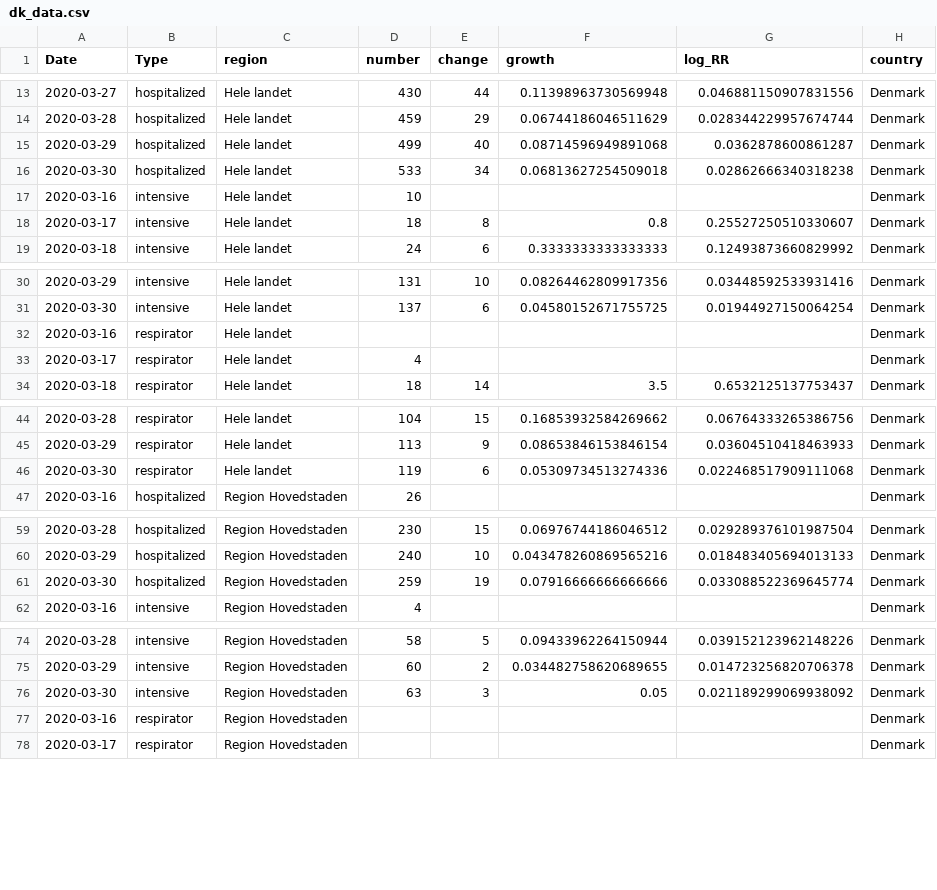
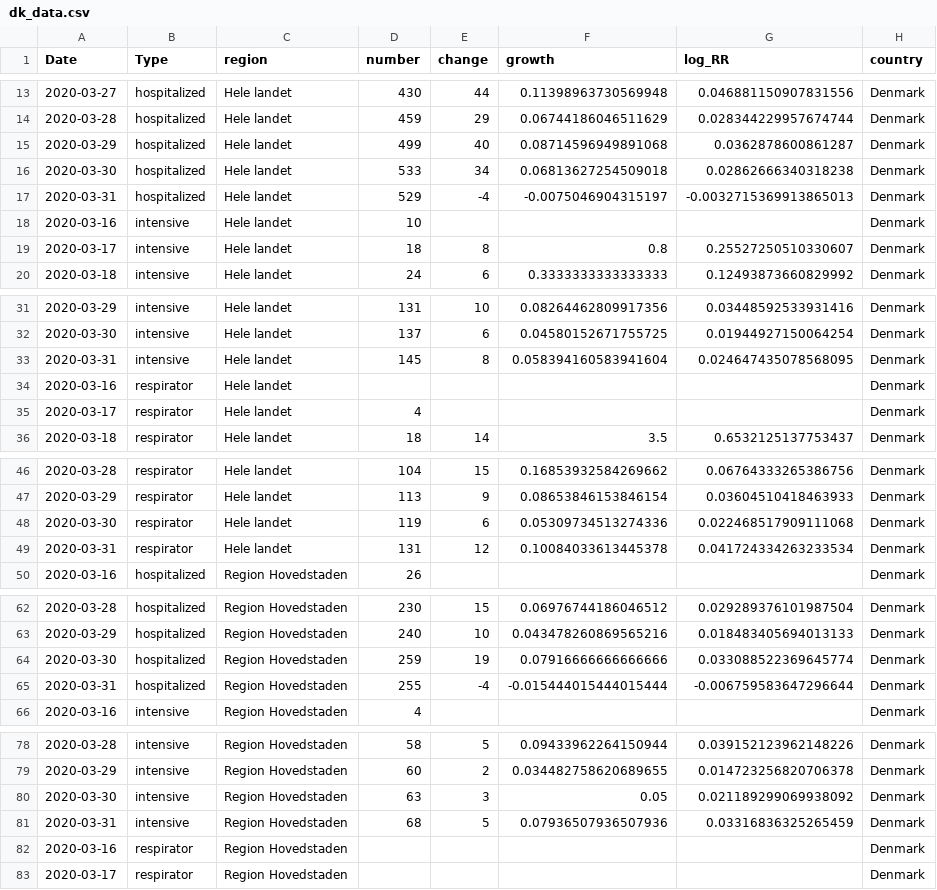
Before and after one commit to Deleetdk/COVID_Nordic, a CSV file: data/dk_data.csv, drawn as a sheet; only a part is shown, gaps mark what is left out; the diff covers the shown part only; the diff names each change by its address in the sheet, - before the commit and + after, or states it on an @@ line.

```diff
--- a/data/dk_data.csv
+++ b/data/dk_data.csv
+row 17: 2020-03-31 | hospitalized | Hele landet | 529 | -4 | -0.0075046904315197 | -0.0032715369913865013 | Denmark
+row 33: 2020-03-31 | intensive | Hele landet | 145 | 8 | 0.058394160583941604 | 0.024647435078568095 | Denmark
+row 49: 2020-03-31 | respirator | Hele landet | 131 | 12 | 0.10084033613445378 | 0.041724334263233534 | Denmark
+row 65: 2020-03-31 | hospitalized | Region Hovedstaden | 255 | -4 | -0.015444015444015444 | -0.006759583647296644 | Denmark
+row 81: 2020-03-31 | intensive | Region Hovedstaden | 68 | 5 | 0.07936507936507936 | 0.03316836325265459 | Denmark
```
Also changed, not shown: 13 added rows elsewhere in this file, data/merge_data.csv, data/no_data.csv, 12 other files.
